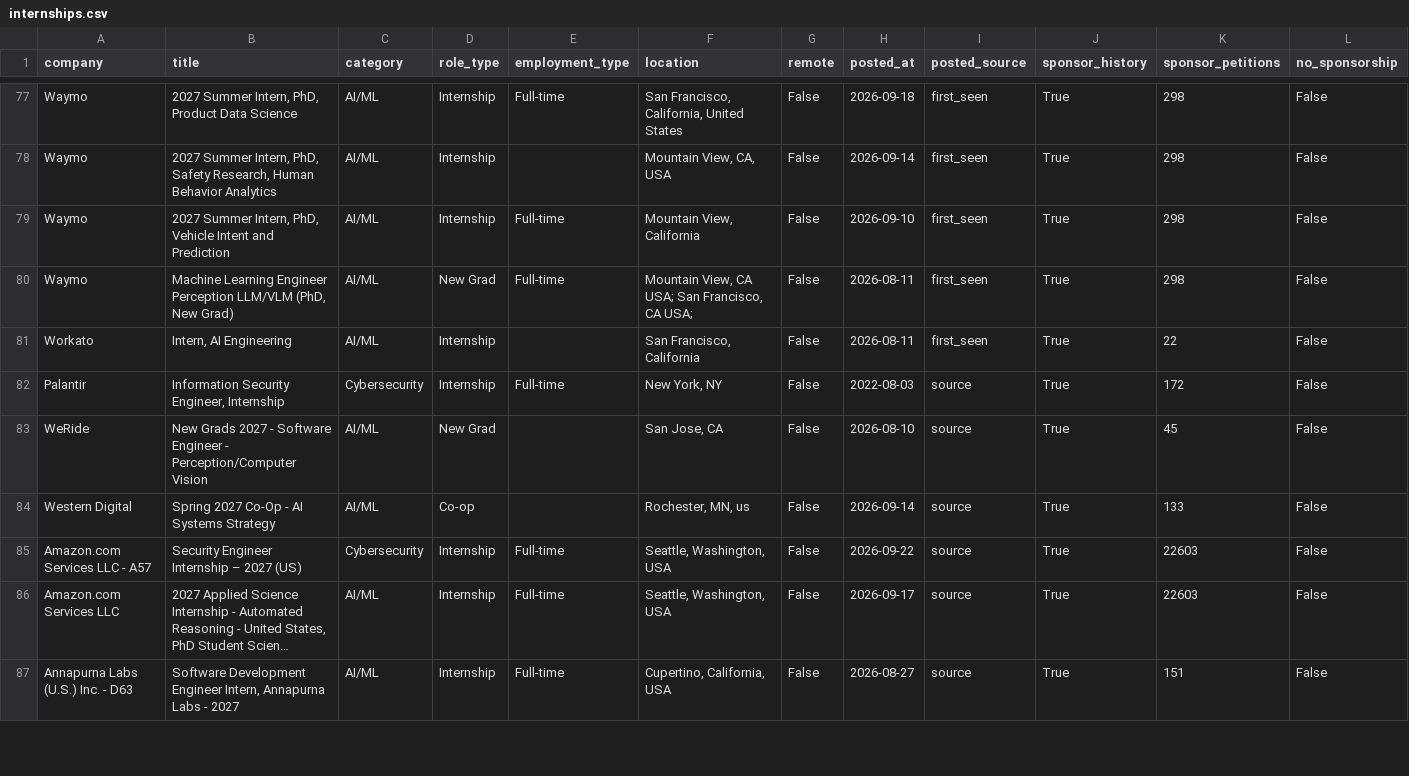
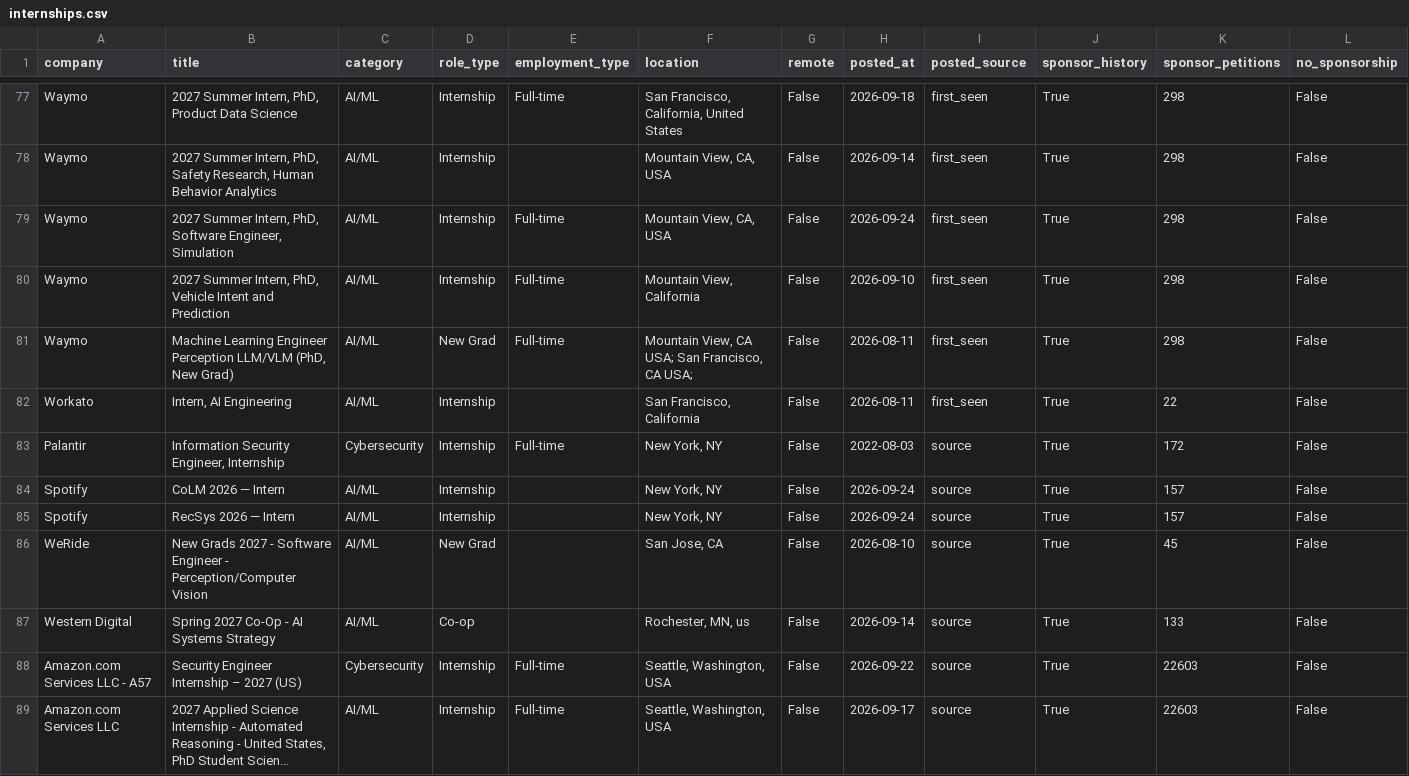
Before and after one commit to vamsiyanamadala/cyber-ai-internships, a CSV file: data/internships.csv, drawn as a sheet; only a part is shown, gaps mark what is left out; the shorter side is filled out with more unchanged rows; long unchanged cells end in …; rows hold the shown columns only; the diff names each change by its address in the sheet, - before the commit and + after, or states it on an @@ line.

```diff
--- a/data/internships.csv
+++ b/data/internships.csv
+row 79: Waymo | 2027 Summer Intern, PhD, Software Engineer, Simulation | AI/ML | Internship | Full-time | Mountain View, CA, USA | False | 2026-09-24 | first_seen | True | 298 | False
+row 84: Spotify | CoLM 2026 — Intern | AI/ML | Internship |  | New York, NY | False | 2026-09-24 | source | True | 157 | False
+row 85: Spotify | RecSys 2026 — Intern | AI/ML | Internship |  | New York, NY | False | 2026-09-24 | source | True | 157 | False
```
Also changed, not shown: 5 other files.
